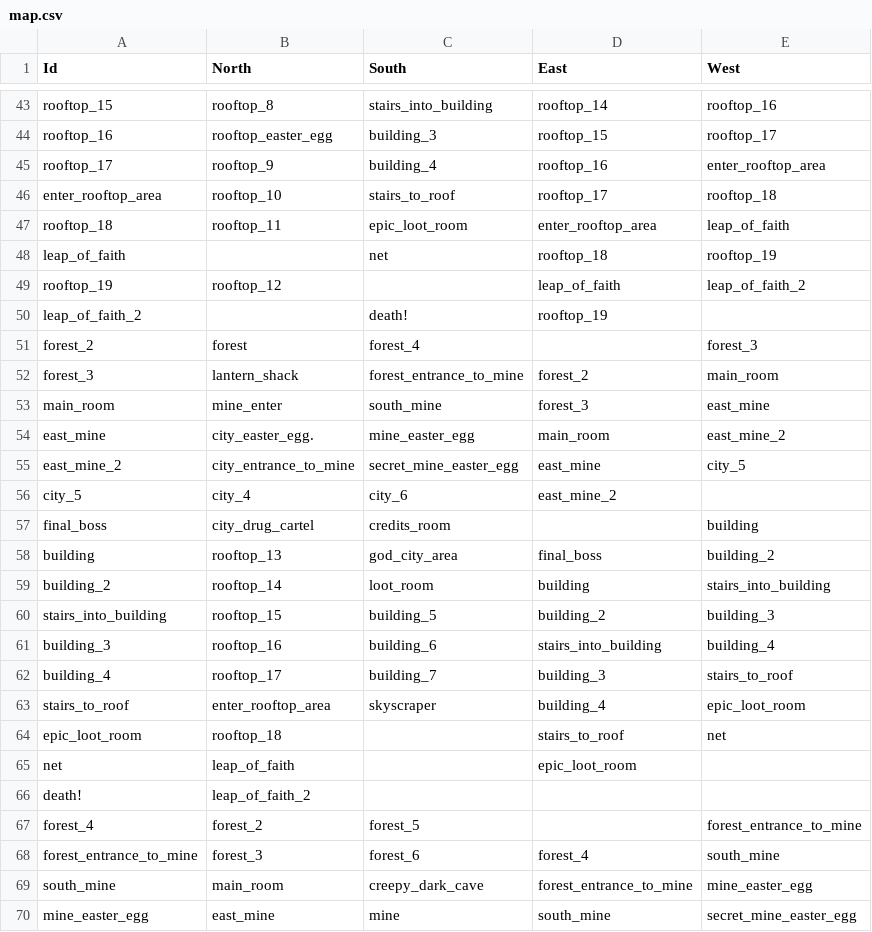
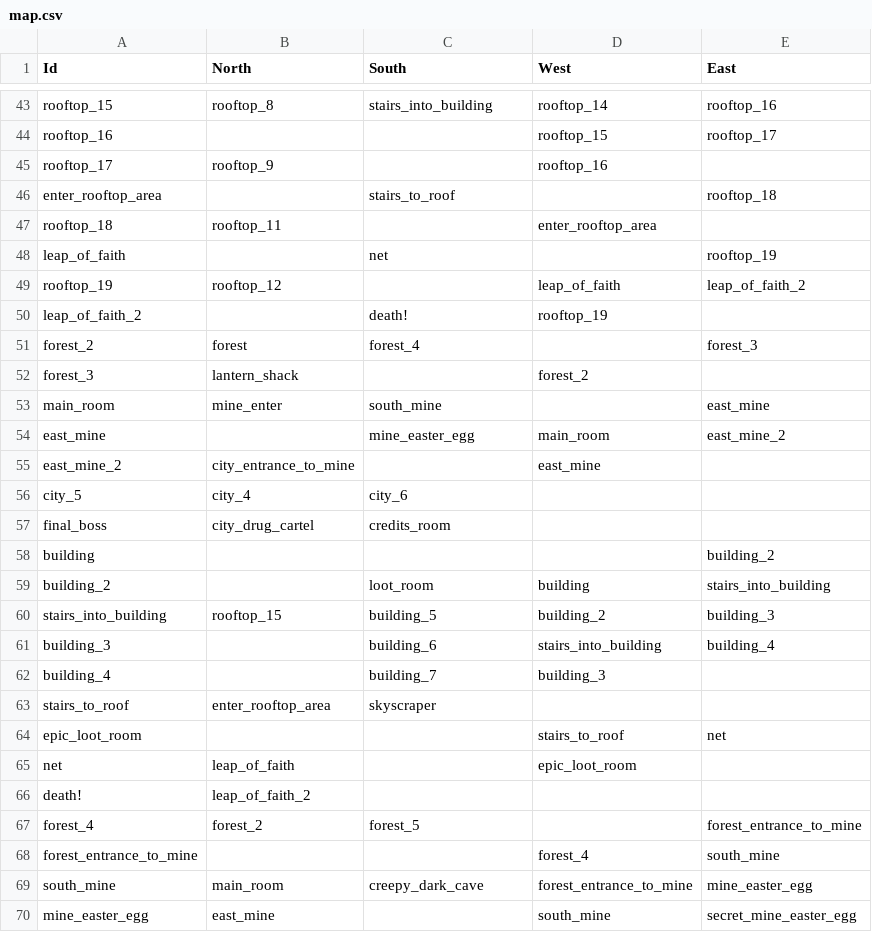
Before and after one commit to ShaneHurley/adventure, a CSV file: data/map.csv, drawn as a sheet; only a part is shown, gaps mark what is left out; the diff covers the shown part only; the diff names each change by its address in the sheet, - before the commit and + after, or states it on an @@ line.

```diff
--- a/data/map.csv
+++ b/data/map.csv
-D1: East
+D1: West
-E1: West
+E1: East
-B44 (North): rooftop_easter_egg
+B44 (North): (empty)
-C44 (South): building_3
+C44 (South): (empty)
-C45 (South): building_4
+C45 (South): (empty)
-E45 (East): enter_rooftop_area
+E45 (East): (empty)
-B46 (North): rooftop_10
+B46 (North): (empty)
-D46 (West): rooftop_17
+D46 (West): (empty)
-C47 (South): epic_loot_room
+C47 (South): (empty)
-E47 (East): leap_of_faith
+E47 (East): (empty)
-D48 (West): rooftop_18
+D48 (West): (empty)
-C52 (South): forest_entrance_to_mine
+C52 (South): (empty)
-E52 (East): main_room
+E52 (East): (empty)
-D53 (West): forest_3
+D53 (West): (empty)
-B54 (North): city_easter_egg.
+B54 (North): (empty)
-C55 (South): secret_mine_easter_egg
+C55 (South): (empty)
-E55 (East): city_5
+E55 (East): (empty)
-D56 (West): east_mine_2
+D56 (West): (empty)
-E57 (East): building
+E57 (East): (empty)
-B58 (North): rooftop_13
+B58 (North): (empty)
-C58 (South): god_city_area
+C58 (South): (empty)
-D58 (West): final_boss
+D58 (West): (empty)
-B59 (North): rooftop_14
+B59 (North): (empty)
-B61 (North): rooftop_16
+B61 (North): (empty)
-B62 (North): rooftop_17
+B62 (North): (empty)
-E62 (East): stairs_to_roof
+E62 (East): (empty)
-D63 (West): building_4
+D63 (West): (empty)
-E63 (East): epic_loot_room
+E63 (East): (empty)
-B64 (North): rooftop_18
+B64 (North): (empty)
-B68 (North): forest_3
+B68 (North): (empty)
-C68 (South): forest_6
+C68 (South): (empty)
-C70 (South): mine
+C70 (South): (empty)
```
Also changed, not shown: 157 edited cells elsewhere in this file, 9 other files.
